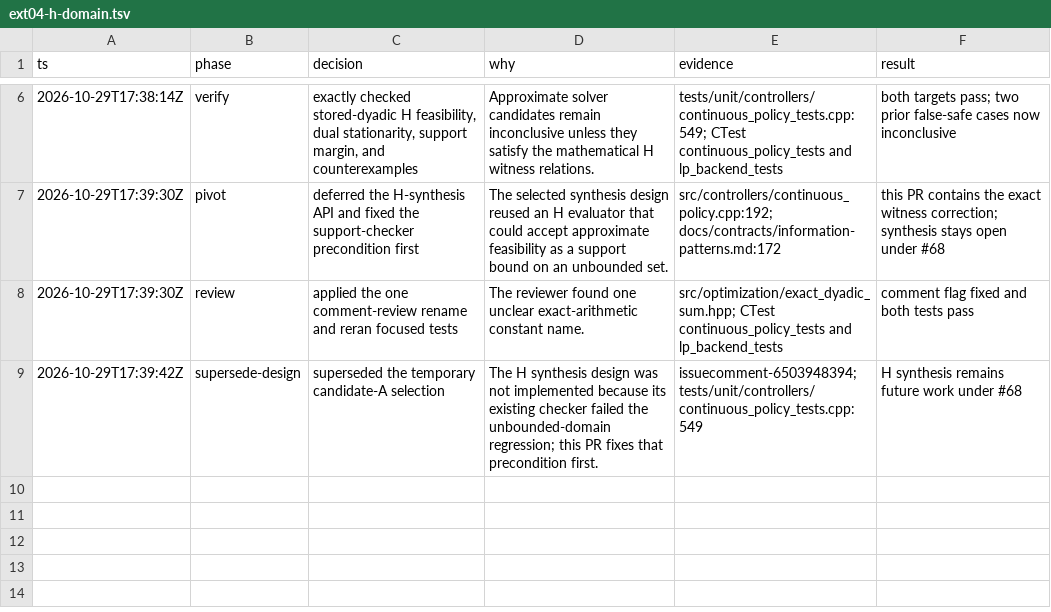
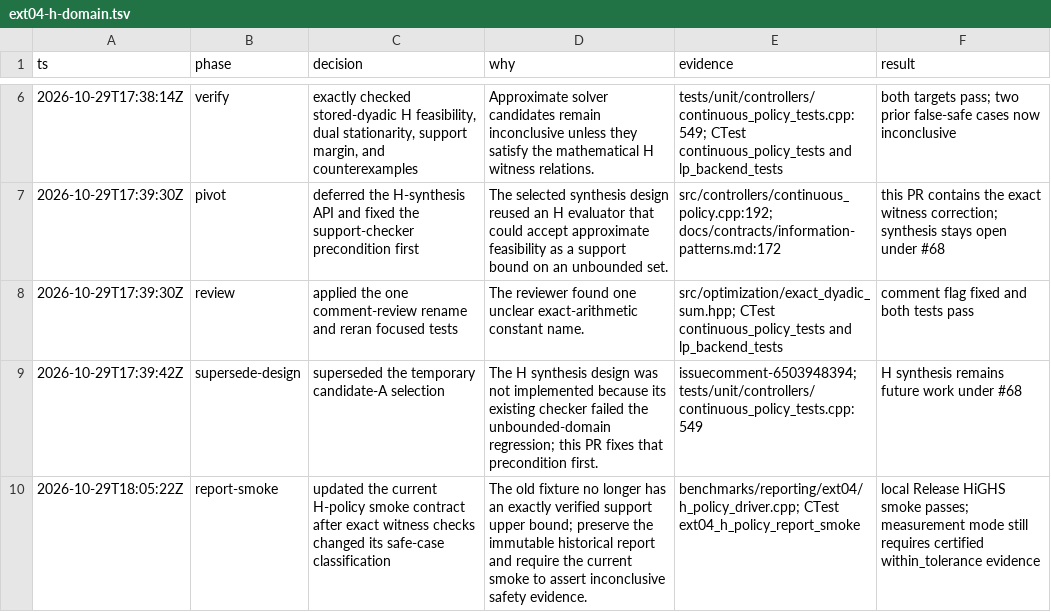
Before and after one commit to butahlecoq/controlled-systems-lab, a TSV file: .audit/ext04-h-domain.tsv, drawn as a sheet; only a part is shown, gaps mark what is left out; the diff names each change by its address in the sheet, - before the commit and + after, or states it on an @@ line.

Commit message:
Expect inconclusive H safety in current smoke

```diff
--- a/.audit/ext04-h-domain.tsv
+++ b/.audit/ext04-h-domain.tsv
+row 10: 2026-10-29T18:05:22Z | report-smoke | updated the current H-policy smoke contract after exact witness checks changed its safe-case classification | The old fixture no longer has an exactly verified support upper bound; preserve the immutable historical report and require the current smoke to assert inconclusive safety evidence. | benchmarks/reporting/ext04/h_policy_driver.cpp; CTest ext04_h_policy_report_smoke | local Release HiGHS smoke passes; measurement mode still requires certified within_tolerance evidence
```
Also changed, not shown: 1 other file.
